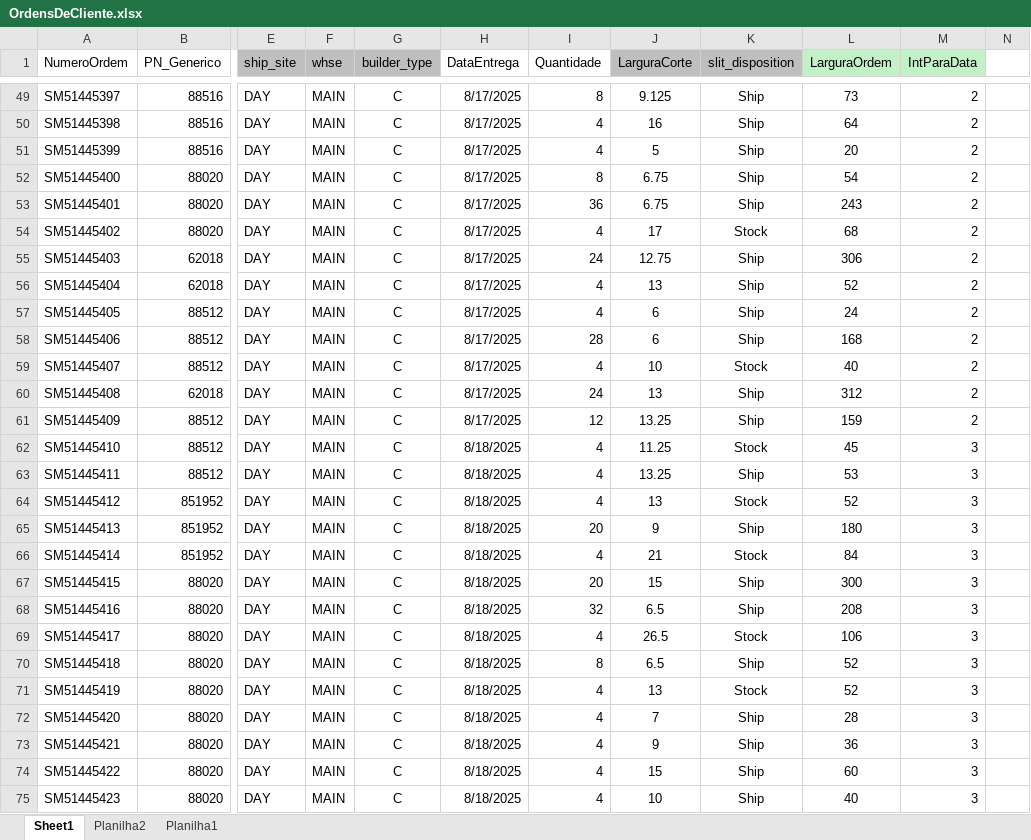
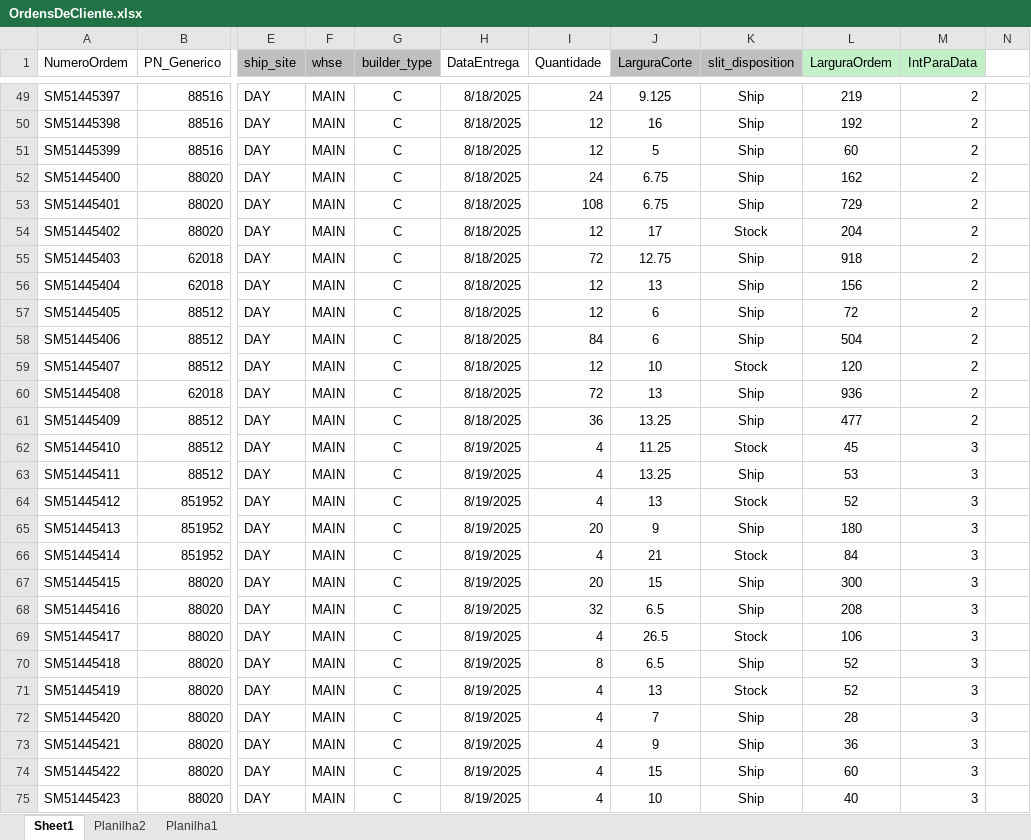
Before and after one commit to Welly-Barbosa/APS-Sytem-Beontag, an Excel workbook: src/APSSystem.Presentation.WPF/Data/Backlog/OrdensDeCliente.xlsx, sheet Sheet1, drawn as a sheet; only a part is shown, gaps mark what is left out; values as stored, in another font and other column widths than the file's, no borders; the diff covers the shown part only; the diff names each change by its address in the sheet, - before the commit and + after, or states it on an @@ line.

```diff
--- a/src/APSSystem.Presentation.WPF/Data/Backlog/OrdensDeCliente.xlsx (sheet Sheet1)
+++ b/src/APSSystem.Presentation.WPF/Data/Backlog/OrdensDeCliente.xlsx (sheet Sheet1)
-H49:H61 (DataEntrega): 8/17/2025
+H49:H61 (DataEntrega): 8/18/2025
-I49 (Quantidade): 8
+I49 (Quantidade): 24
-L49 (LarguraOrdem): 73
+L49 (LarguraOrdem): 219
-I50:I51 (Quantidade): 4
+I50:I51 (Quantidade): 12
-L50 (LarguraOrdem): 64
+L50 (LarguraOrdem): 192
-L51 (LarguraOrdem): 20
+L51 (LarguraOrdem): 60
-I52 (Quantidade): 8
+I52 (Quantidade): 24
-L52 (LarguraOrdem): 54
+L52 (LarguraOrdem): 162
-I53 (Quantidade): 36
+I53 (Quantidade): 108
-L53 (LarguraOrdem): 243
+L53 (LarguraOrdem): 729
-I54 (Quantidade): 4
+I54 (Quantidade): 12
-L54 (LarguraOrdem): 68
+L54 (LarguraOrdem): 204
-I55 (Quantidade): 24
+I55 (Quantidade): 72
-L55 (LarguraOrdem): 306
+L55 (LarguraOrdem): 918
-I56:I57 (Quantidade): 4
+I56:I57 (Quantidade): 12
-L56 (LarguraOrdem): 52
+L56 (LarguraOrdem): 156
-L57 (LarguraOrdem): 24
+L57 (LarguraOrdem): 72
-I58 (Quantidade): 28
+I58 (Quantidade): 84
-L58 (LarguraOrdem): 168
+L58 (LarguraOrdem): 504
-I59 (Quantidade): 4
+I59 (Quantidade): 12
-L59 (LarguraOrdem): 40
+L59 (LarguraOrdem): 120
-I60 (Quantidade): 24
+I60 (Quantidade): 72
-L60 (LarguraOrdem): 312
+L60 (LarguraOrdem): 936
-I61 (Quantidade): 12
+I61 (Quantidade): 36
-L61 (LarguraOrdem): 159
+L61 (LarguraOrdem): 477
-H62:H75 (DataEntrega): 8/18/2025
+H62:H75 (DataEntrega): 8/19/2025
```
Also changed, not shown: 625 edited cells and cell formats elsewhere in this sheet, src/APSSystem.Presentation.WPF/Data/Antecipacao/OrdensDeCliente.xlsx, 13 other files.
